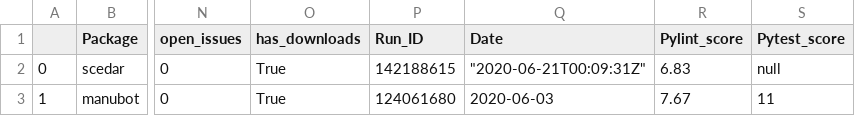
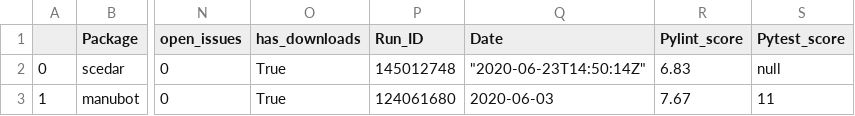
Before and after one commit to benstear/biopypir_logs, a CSV file: log_matrix.csv, drawn as a sheet; only a part is shown, gaps mark what is left out; the diff names each change by its address in the sheet, - before the commit and + after, or states it on an @@ line.

```diff
--- a/log_matrix.csv
+++ b/log_matrix.csv
-P2 (Run_ID): 142188615
+P2 (Run_ID): 145012748
-Q2 (Date): "2020-06-21T00:09:31Z"
+Q2 (Date): "2020-06-23T14:50:14Z"
```
Also changed, not shown: 3 other files.
